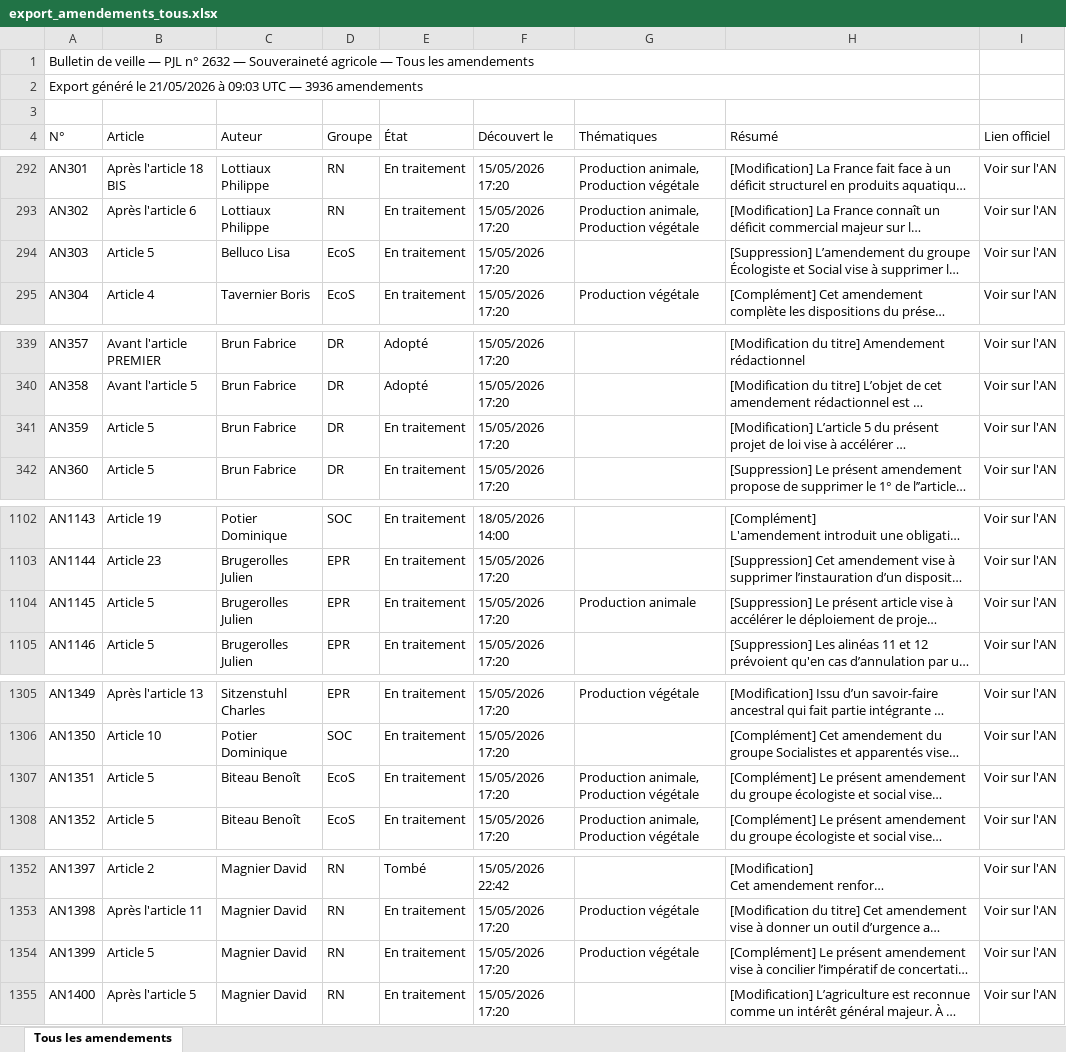
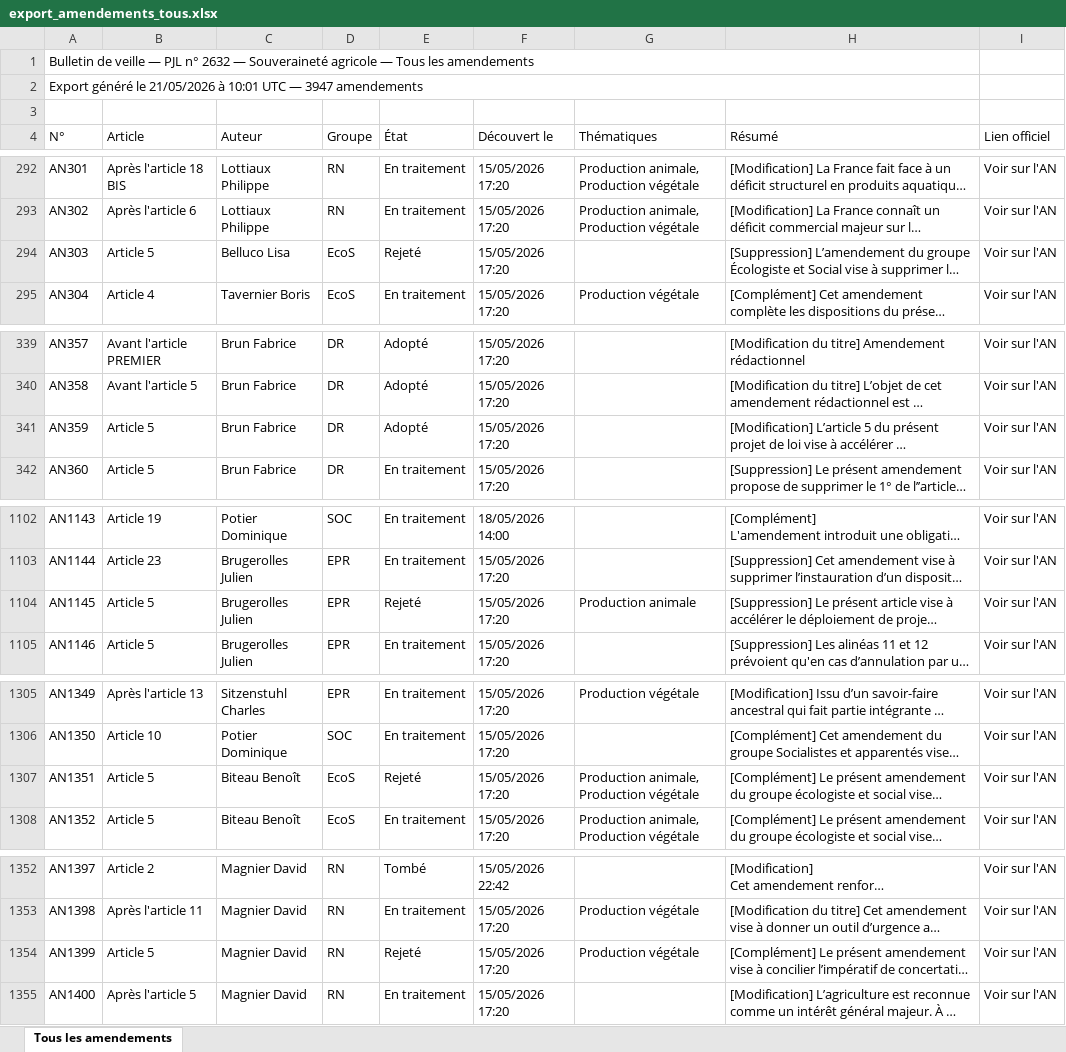
Before and after one commit to Aspidistra2001/pjl-souverainete-agricole, an Excel workbook: data/export_amendements_tous.xlsx, sheet Tous les amendements, drawn as a sheet; only a part is shown, gaps mark what is left out; long unchanged cells end in …; values as stored, in another font and other column widths than the file's, no cell formats; the diff covers the shown part only; the diff names each change by its address in the sheet, - before the commit and + after, or states it on an @@ line.

```diff
--- a/data/export_amendements_tous.xlsx (sheet Tous les amendements)
+++ b/data/export_amendements_tous.xlsx (sheet Tous les amendements)
-A2 (N°): …21/05/2026 à 09:03 UTC — 3936 amendements
+A2 (N°): …21/05/2026 à 10:01 UTC — 3947 amendements
-E294 (État): En traitement
+E294 (État): Rejeté
-E341 (État): En traitement
+E341 (État): Adopté
-E1104 (État): En traitement
+E1104 (État): Rejeté
-E1307 (État): En traitement
+E1307 (État): Rejeté
-E1354 (État): En traitement
+E1354 (État): Rejeté
```
Also changed, not shown: 11 added rows and 9 edited cells elsewhere in this sheet, cell formats, data/export_amendements_an.xlsx, data/export_amendements_cd.xlsx, 3 other files.
